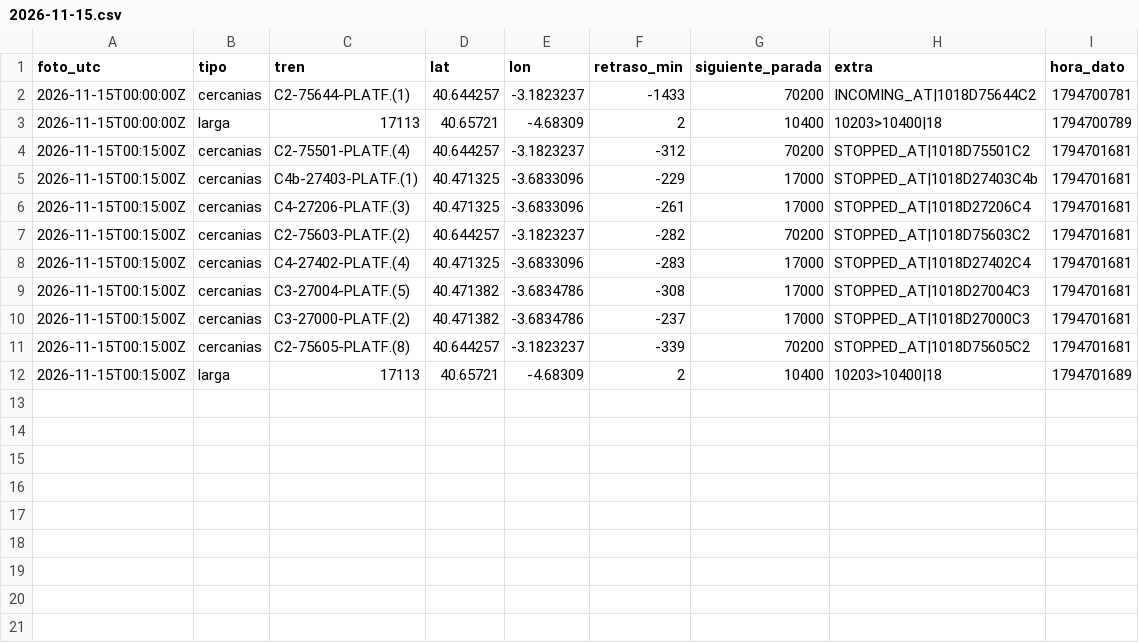
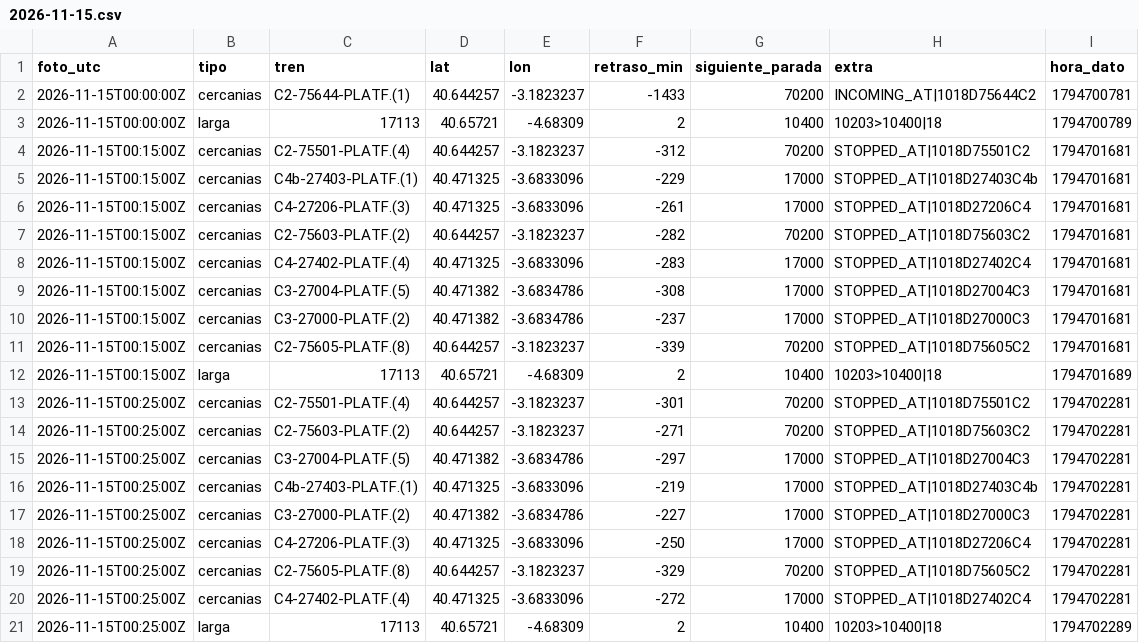
Before and after one commit to carlosgalan01/puntualmente, a CSV file: datos/2026-11-15.csv, drawn as a sheet; the diff names each change by its address in the sheet, - before the commit and + after, or states it on an @@ line.

Commit message:
datos 2026-11-15T00:25

```diff
--- a/datos/2026-11-15.csv
+++ b/datos/2026-11-15.csv
+row 13: 2026-11-15T00:25:00Z | cercanias | C2-75501-PLATF.(4) | 40.644257 | -3.1823237 | -301 | 70200 | STOPPED_AT|1018D75501C2 | 1794702281
+row 14: 2026-11-15T00:25:00Z | cercanias | C2-75603-PLATF.(2) | 40.644257 | -3.1823237 | -271 | 70200 | STOPPED_AT|1018D75603C2 | 1794702281
+row 15: 2026-11-15T00:25:00Z | cercanias | C3-27004-PLATF.(5) | 40.471382 | -3.6834786 | -297 | 17000 | STOPPED_AT|1018D27004C3 | 1794702281
+row 16: 2026-11-15T00:25:00Z | cercanias | C4b-27403-PLATF.(1) | 40.471325 | -3.6833096 | -219 | 17000 | STOPPED_AT|1018D27403C4b | 1794702281
+row 17: 2026-11-15T00:25:00Z | cercanias | C3-27000-PLATF.(2) | 40.471382 | -3.6834786 | -227 | 17000 | STOPPED_AT|1018D27000C3 | 1794702281
+row 18: 2026-11-15T00:25:00Z | cercanias | C4-27206-PLATF.(3) | 40.471325 | -3.6833096 | -250 | 17000 | STOPPED_AT|1018D27206C4 | 1794702281
+row 19: 2026-11-15T00:25:00Z | cercanias | C2-75605-PLATF.(8) | 40.644257 | -3.1823237 | -329 | 70200 | STOPPED_AT|1018D75605C2 | 1794702281
+row 20: 2026-11-15T00:25:00Z | cercanias | C4-27402-PLATF.(4) | 40.471325 | -3.6833096 | -272 | 17000 | STOPPED_AT|1018D27402C4 | 1794702281
+row 21: 2026-11-15T00:25:00Z | larga | 17113 | 40.65721 | -4.68309 | 2 | 10400 | 10203>10400|18 | 1794702289
```
